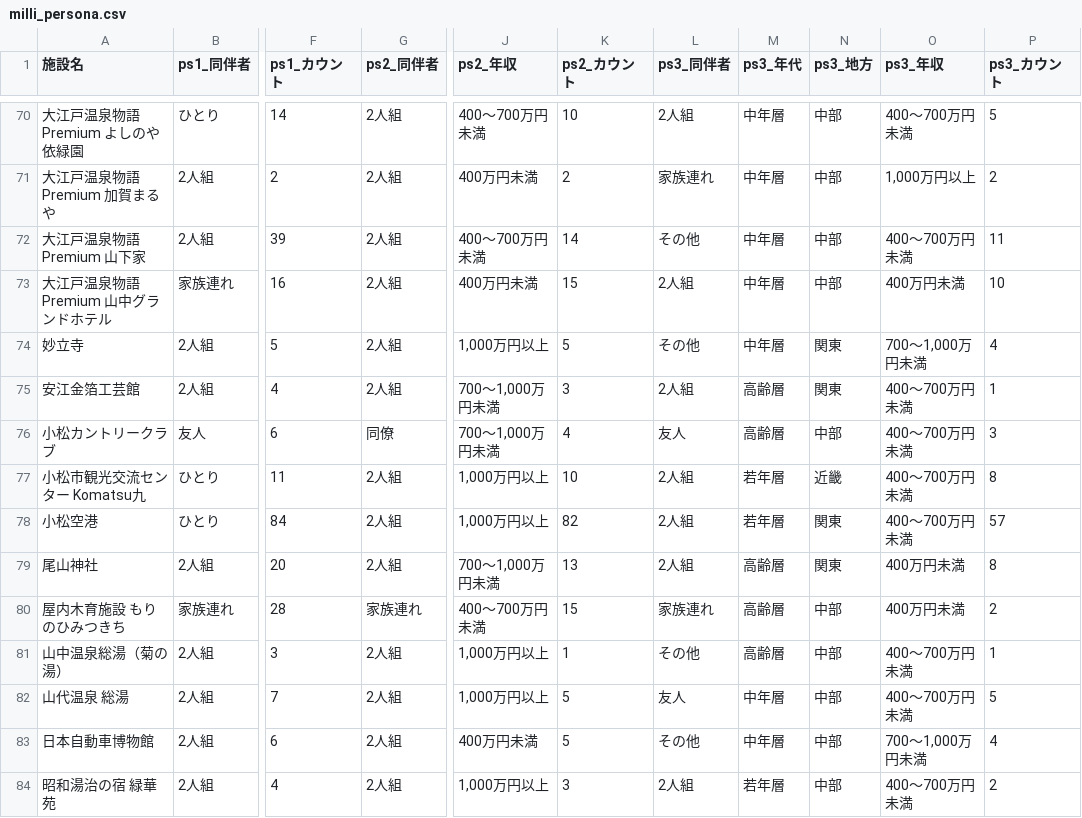
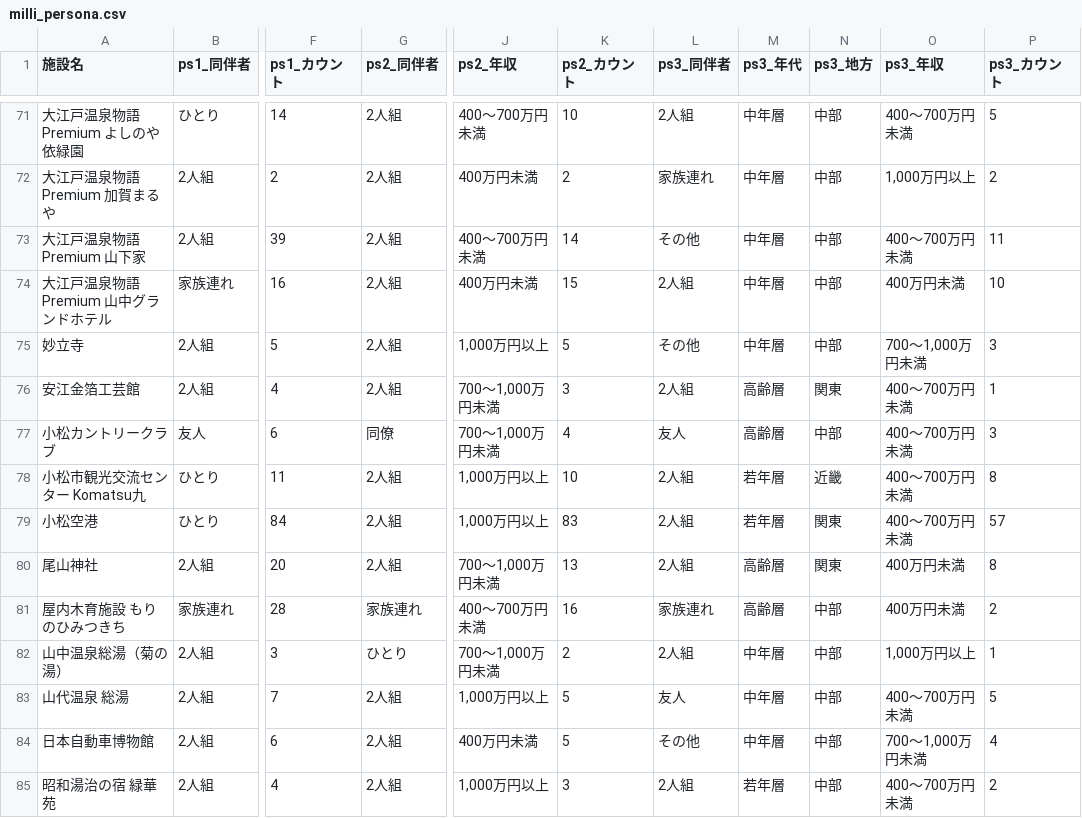
Before and after one commit to codefornoto/TIFO, a CSV file: ishikawa/milli_persona.csv, drawn as a sheet; only a part is shown, gaps mark what is left out; addresses are those after the commit; the diff covers the shown part only; the diff names each change by its address in the sheet, - before the commit and + after, or states it on an @@ line.

```diff
--- a/ishikawa/milli_persona.csv
+++ b/ishikawa/milli_persona.csv
-N75 (ps3_地方): 関東
+N75 (ps3_地方): 中部
-P75 (ps3_カウント): 4
+P75 (ps3_カウント): 3
-K79 (ps2_カウント): 82
+K79 (ps2_カウント): 83
-K81 (ps2_カウント): 15
+K81 (ps2_カウント): 16
-G82 (ps2_同伴者): 2人組
+G82 (ps2_同伴者): ひとり
-J82 (ps2_年収): 1,000万円以上
+J82 (ps2_年収): 700～1,000万円未満
-K82 (ps2_カウント): 1
+K82 (ps2_カウント): 2
-L82 (ps3_同伴者): その他
+L82 (ps3_同伴者): 2人組
-M82 (ps3_年代): 高齢層
+M82 (ps3_年代): 中年層
-O82 (ps3_年収): 400～700万円未満
+O82 (ps3_年収): 1,000万円以上
```
Also changed, not shown: 1 added row and 25 edited cells elsewhere in this file, ishikawa/milli_score.csv.
